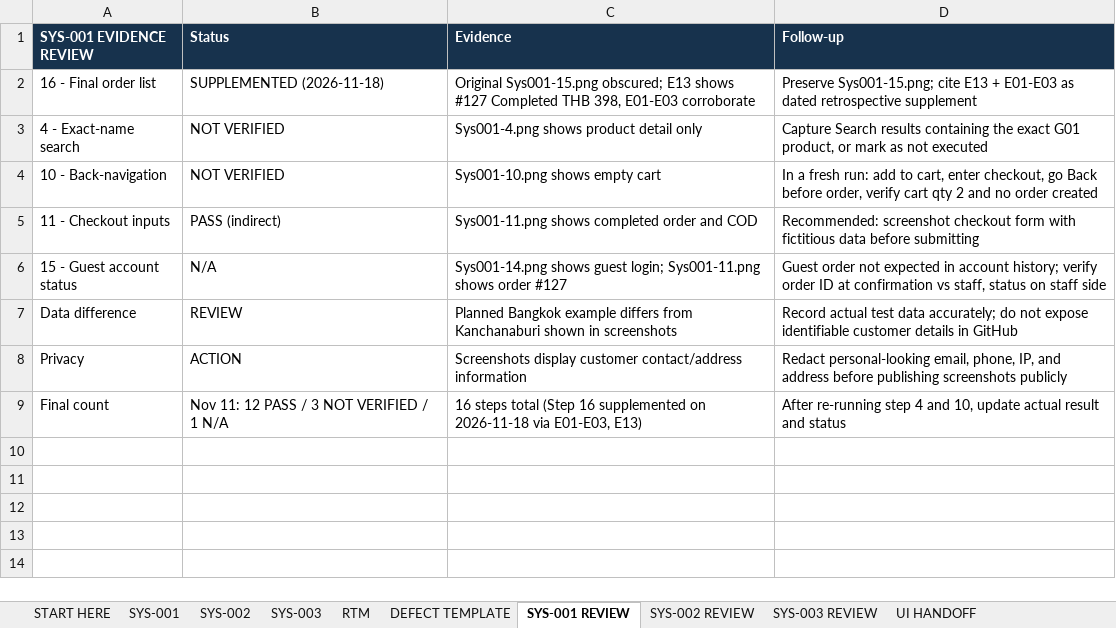
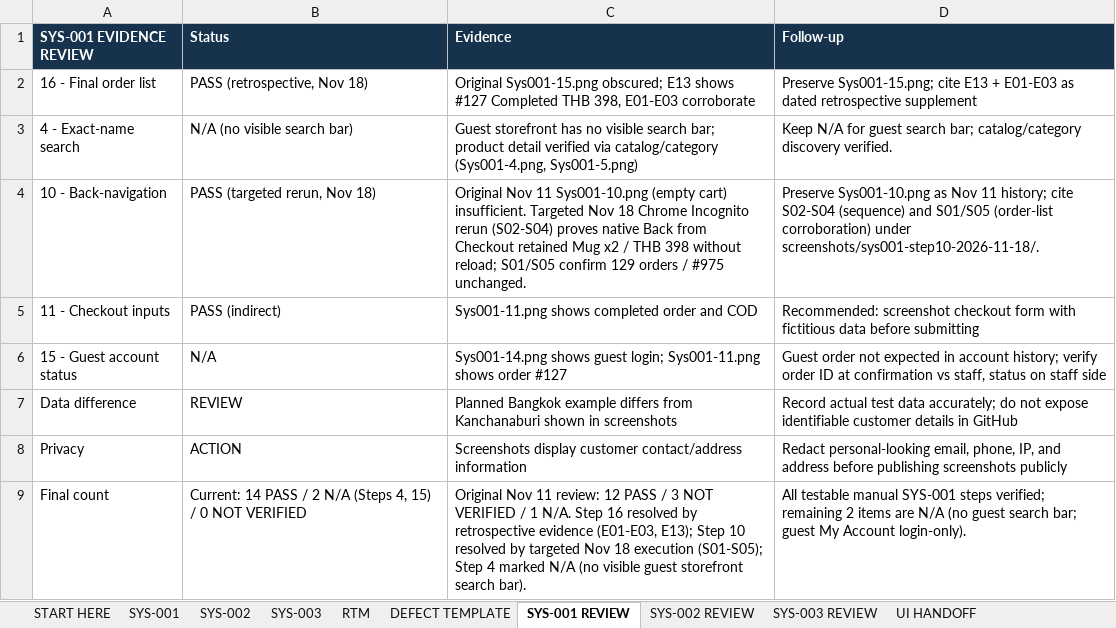
Before and after one commit to peemnoin/2026-ITCS386-Sec1-liu-qi, an Excel workbook: project phase 2/System testing/test_cases/G01_System_Testing_Results_and_RTM.xlsx, sheet SYS-001 REVIEW, drawn as a sheet; values as stored, in another font and other column widths than the file's, no borders; the diff names each change by its address in the sheet, - before the commit and + after, or states it on an @@ line.

```diff
--- a/project phase 2/System testing/test_cases/G01_System_Testing_Results_and_RTM.xlsx (sheet SYS-001 REVIEW)
+++ b/project phase 2/System testing/test_cases/G01_System_Testing_Results_and_RTM.xlsx (sheet SYS-001 REVIEW)
-B2 (Status): SUPPLEMENTED (2026-11-18)
+B2 (Status): PASS (retrospective, Nov 18)
-B3 (Status): NOT VERIFIED
+B3 (Status): N/A (no visible search bar)
-C3 (Evidence): Sys001-4.png shows product detail only
+C3 (Evidence): Guest storefront has no visible search bar; product detail verified via catalog/category (Sys001-4.png, Sys001-5.png)
-D3 (Follow-up): Capture Search results containing the exact G01 product, or mark as not executed
+D3 (Follow-up): Keep N/A for guest search bar; catalog/category discovery verified.
-B4 (Status): NOT VERIFIED
+B4 (Status): PASS (targeted rerun, Nov 18)
-C4 (Evidence): Sys001-10.png shows empty cart
+C4 (Evidence): Original Nov 11 Sys001-10.png (empty cart) insufficient. Targeted Nov 18 Chrome Incognito rerun (S02-S04) proves native Back from Checkout retained Mug x2 / THB 398 without reload; S01/S05 confirm 129 orders / #975 unchanged.
-D4 (Follow-up): In a fresh run: add to cart, enter checkout, go Back before order, verify cart qty 2 and no order created
+D4 (Follow-up): Preserve Sys001-10.png as Nov 11 history; cite S02-S04 (sequence) and S01/S05 (order-list corroboration) under screenshots/sys001-step10-2026-11-18/.
-B9 (Status): Nov 11: 12 PASS / 3 NOT VERIFIED / 1 N/A
+B9 (Status): Current: 14 PASS / 2 N/A (Steps 4, 15) / 0 NOT VERIFIED
-C9 (Evidence): 16 steps total (Step 16 supplemented on 2026-11-18 via E01-E03, E13)
+C9 (Evidence): Original Nov 11 review: 12 PASS / 3 NOT VERIFIED / 1 N/A. Step 16 resolved by retrospective evidence (E01-E03, E13); Step 10 resolved by targeted Nov 18 execution (S01-S05); Step 4 marked N/A (no visible guest storefront search bar).
-D9 (Follow-up): After re-running step 4 and 10, update actual result and status
+D9 (Follow-up): All testable manual SYS-001 steps verified; remaining 2 items are N/A (no guest search bar; guest My Account login-only).
```
Also changed, not shown: sheet SYS-001, sheet RTM, sheet SYS-002, sheet SYS-003 REVIEW, sheet SYS-003, sheet SYS-002 REVIEW, 2 more sheets, 11 other files.
